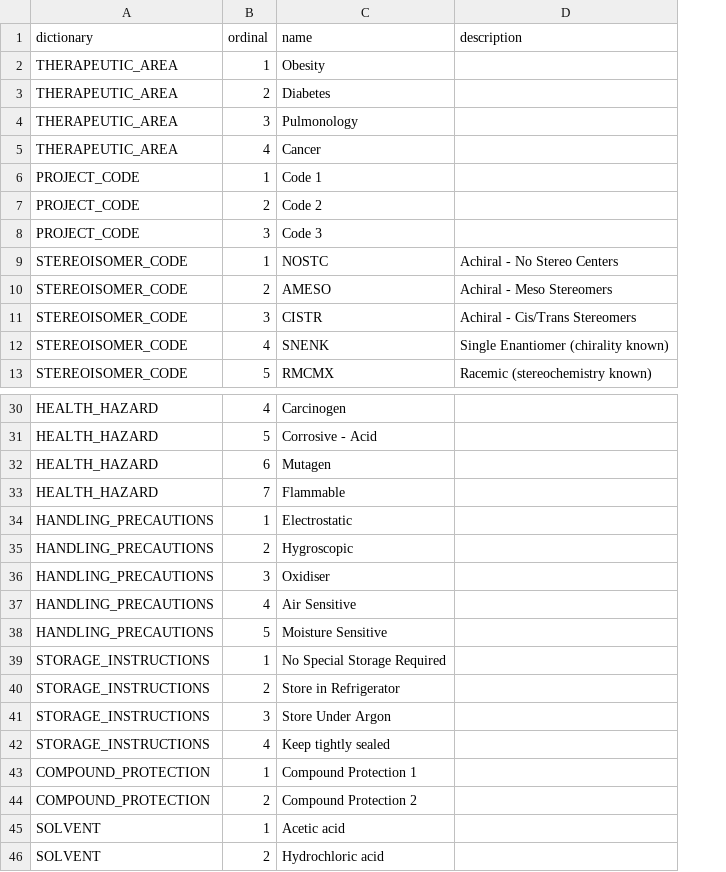
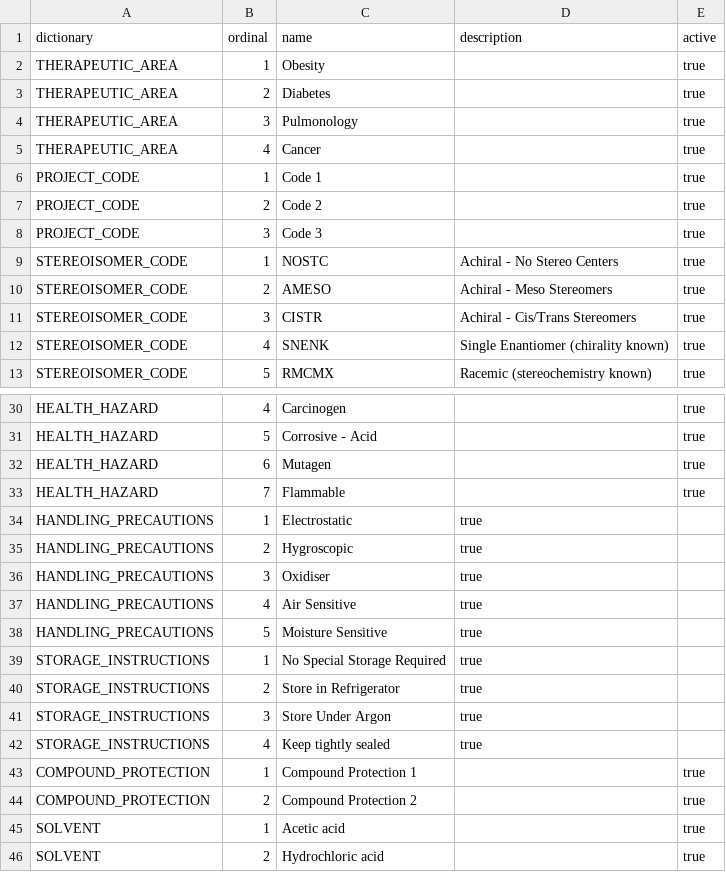
Before and after one commit to epam/Indigo-ELN-v.-2.0, a CSV file: backend/database/flyway/src/main/resources/db/data/dictionary_items.csv, drawn as a sheet; only a part is shown, gaps mark what is left out; the diff names each change by its address in the sheet, - before the commit and + after, or states it on an @@ line.

```diff
--- a/backend/database/flyway/src/main/resources/db/data/dictionary_items.csv
+++ b/backend/database/flyway/src/main/resources/db/data/dictionary_items.csv
+column E (active), rows 2-13: all true; rows 30-46: true | true | true | true |  |  |  |  |  |  |  |  |  | true | true | true | true
-D34:D42 (description): (empty)
+D34:D42 (description): true
```
Also changed, not shown: 32 other files.
